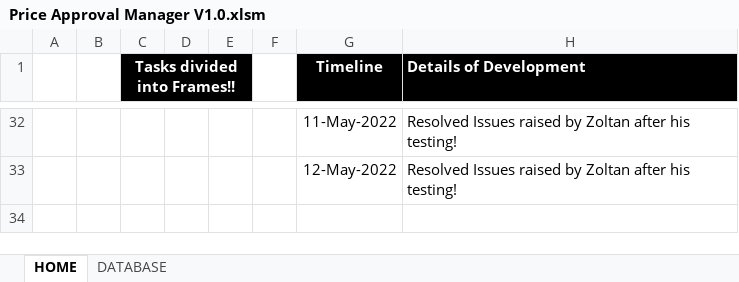
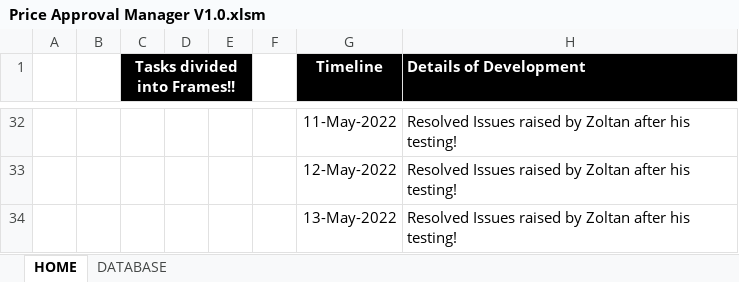
Before and after one commit to tothzola/price-manager, an Excel workbook: Price Approval Manager V1.0.xlsm, sheet HOME, drawn as a sheet; only a part is shown, gaps mark what is left out; values as stored, in another font and other column widths than the file's, no borders; charts and pictures not drawn; the diff names each change by its address in the sheet, - before the commit and + after, or states it on an @@ line.

Commit message:
#65 #63 Issue Resolved and Review needed

```diff
--- a/Price Approval Manager V1.0.xlsm (sheet HOME)
+++ b/Price Approval Manager V1.0.xlsm (sheet HOME)
+row 34:  |  |  |  |  |  | 13-May-2022 | Resolved Issues raised by Zoltan after his testing!
```
